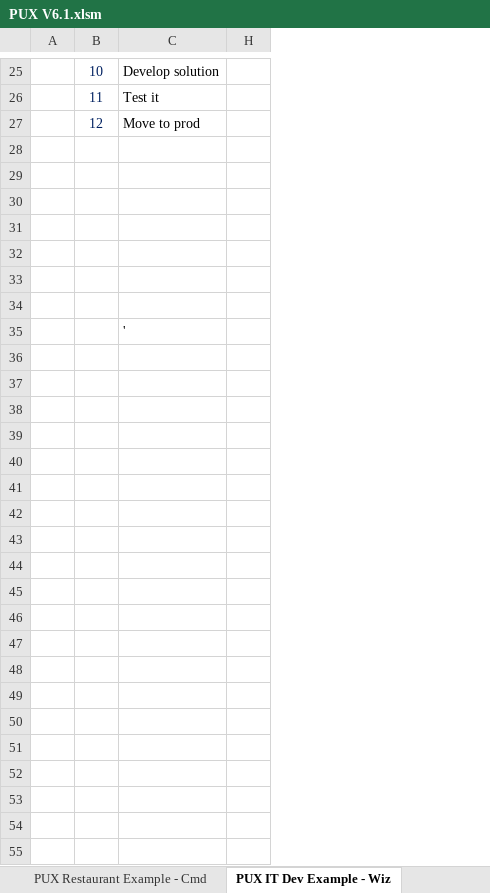
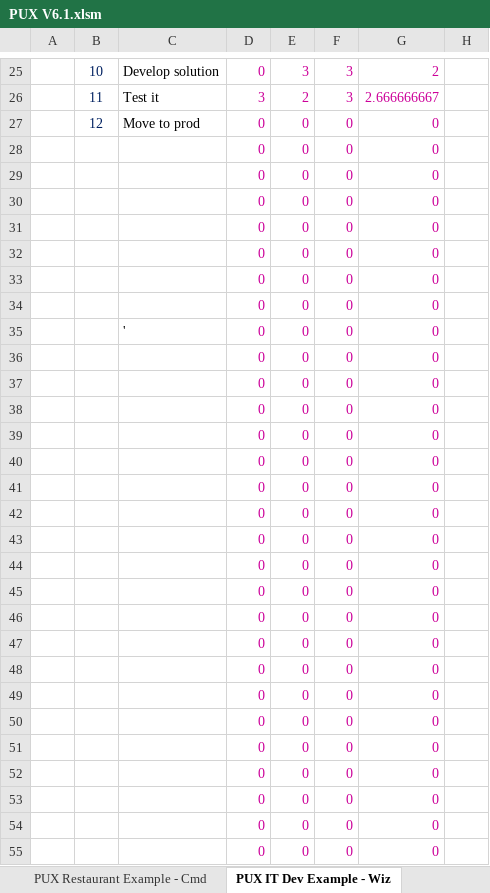
Before and after one commit to tinymagiq/hipoha-framework, an Excel workbook: Downloads/PUX V6.1.xlsm, sheet PUX IT Dev Example - Wiz, drawn as a sheet; only a part is shown, gaps mark what is left out; values as stored, in another font and other column widths than the file's, no borders; charts and pictures and conditional formats and table styles not drawn; rows hold the shown columns only; the diff covers the shown part only; the diff names each change by its address in the sheet, - before the commit and + after, or states it on an @@ line.

```diff
--- a/Downloads/PUX V6.1.xlsm (sheet PUX IT Dev Example - Wiz)
+++ b/Downloads/PUX V6.1.xlsm (sheet PUX IT Dev Example - Wiz)
@@ column D unhidden, rows 25-55: 0 | 3 | 0 | 0 | 0 | 0 | 0 | 0 | 0 | 0 | 0 | 0 | 0 | 0 | 0 | 0 | 0 | 0 | 0 | 0 | 0 | 0 | 0 | 0 | 0 | 0 | 0 | 0 | 0 | 0 | 0 @@
@@ column E unhidden, rows 25-55: 3 | 2 | 0 | 0 | 0 | 0 | 0 | 0 | 0 | 0 | 0 | 0 | 0 | 0 | 0 | 0 | 0 | 0 | 0 | 0 | 0 | 0 | 0 | 0 | 0 | 0 | 0 | 0 | 0 | 0 | 0 @@
@@ column F unhidden, rows 25-55: 3 | 3 | 0 | 0 | 0 | 0 | 0 | 0 | 0 | 0 | 0 | 0 | 0 | 0 | 0 | 0 | 0 | 0 | 0 | 0 | 0 | 0 | 0 | 0 | 0 | 0 | 0 | 0 | 0 | 0 | 0 @@
@@ column G unhidden, rows 25-55: 2 | 2.666666667 | 0 | 0 | 0 | 0 | 0 | 0 | 0 | 0 | 0 | 0 | 0 | 0 | 0 | 0 | 0 | 0 | 0 | 0 | 0 | 0 | 0 | 0 | 0 | 0 | 0 | 0 | 0 | 0 | 0 @@
-row 28: (empty)
+row 28:  |  |  | 0 | 0 | 0 | 0
-row 30: (empty)
+row 30:  |  |  | 0 | 0 | 0 | 0
-row 31: (empty)
+row 31:  |  |  | 0 | 0 | 0 | 0
-row 32: (empty)
+row 32:  |  |  | 0 | 0 | 0 | 0
-row 33: (empty)
+row 33:  |  |  | 0 | 0 | 0 | 0
-row 34: (empty)
+row 34:  |  |  | 0 | 0 | 0 | 0
-row 36: (empty)
+row 36:  |  |  | 0 | 0 | 0 | 0
-row 37: (empty)
+row 37:  |  |  | 0 | 0 | 0 | 0
-row 38: (empty)
+row 38:  |  |  | 0 | 0 | 0 | 0
-row 39: (empty)
+row 39:  |  |  | 0 | 0 | 0 | 0
-row 40: (empty)
+row 40:  |  |  | 0 | 0 | 0 | 0
-row 41: (empty)
+row 41:  |  |  | 0 | 0 | 0 | 0
-row 42: (empty)
+row 42:  |  |  | 0 | 0 | 0 | 0
-row 43: (empty)
+row 43:  |  |  | 0 | 0 | 0 | 0
-row 44: (empty)
+row 44:  |  |  | 0 | 0 | 0 | 0
-row 45: (empty)
+row 45:  |  |  | 0 | 0 | 0 | 0
-row 46: (empty)
+row 46:  |  |  | 0 | 0 | 0 | 0
-row 47: (empty)
+row 47:  |  |  | 0 | 0 | 0 | 0
-row 48: (empty)
+row 48:  |  |  | 0 | 0 | 0 | 0
-row 49: (empty)
+row 49:  |  |  | 0 | 0 | 0 | 0
-row 50: (empty)
+row 50:  |  |  | 0 | 0 | 0 | 0
-row 51: (empty)
+row 51:  |  |  | 0 | 0 | 0 | 0
-row 52: (empty)
+row 52:  |  |  | 0 | 0 | 0 | 0
-row 53: (empty)
+row 53:  |  |  | 0 | 0 | 0 | 0
-row 54: (empty)
+row 54:  |  |  | 0 | 0 | 0 | 0
-row 55: (empty)
+row 55:  |  |  | 0 | 0 | 0 | 0
```
Also changed, not shown: 14 edited cells elsewhere in this sheet, hidden cells, 1 other file.
